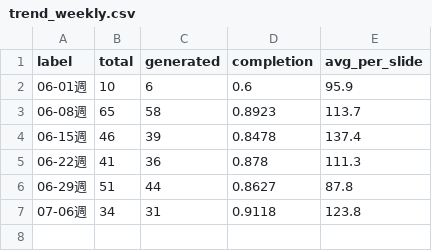
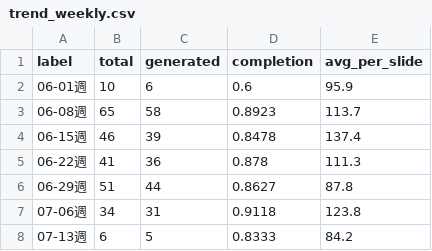
Before and after one commit to Tina0529/bops-ppt-dashboard, a CSV file: docs/data/trend_weekly.csv, drawn as a sheet.

Commit message:
data: dashboard update 2026-07-13

```diff
--- a/docs/data/trend_weekly.csv
+++ b/docs/data/trend_weekly.csv
@@ -7 +7,2 @@ label,total,generated,completion,avg_per_slide
 07-06週,34,31,0.9118,123.8
+07-13週,6,5,0.8333,84.2
```
Also changed, not shown: docs/data/trend_daily.csv, 4 other files.
